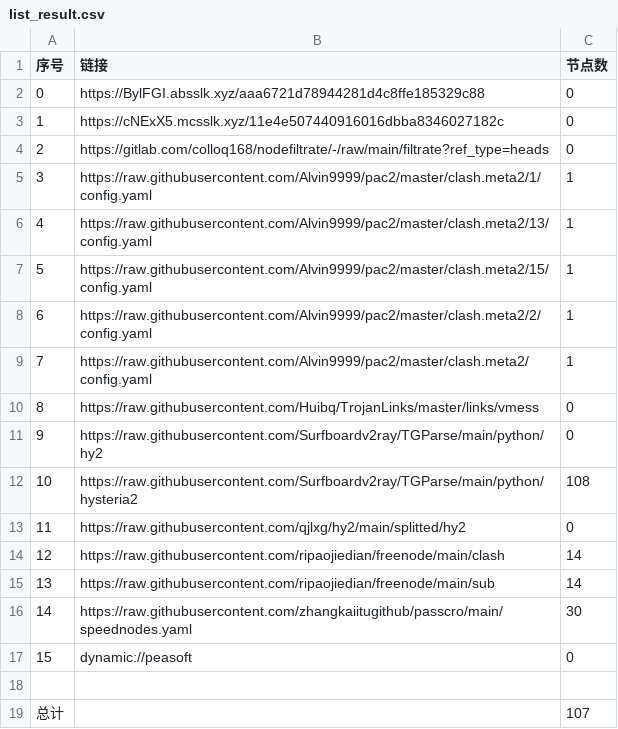
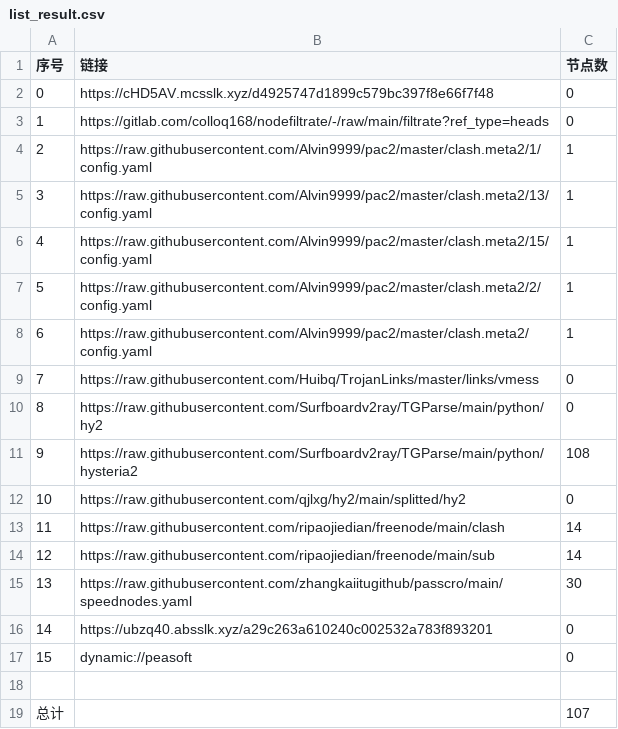
Before and after one commit to CJHCSM/AutoMergePublicNodes, a CSV file: list_result.csv, drawn as a sheet; removed rows and columns are numbered as before the commit, all else as after; the diff names each change by its address in the sheet, - before the commit and + after, or states it on an @@ line.

```diff
--- a/list_result.csv
+++ b/list_result.csv
-B2 (链接): https://BylFGI.absslk.xyz/aaa6721d78944281d4c8ffe185329c88
+B2 (链接): https://cHD5AV.mcsslk.xyz/d4925747d1899c579bc397f8e66f7f48
-row 3: 1 | https://cNExX5.mcsslk.xyz/11e4e507440916016dbba8346027182c | 0
@@ column A (序号) renumbered between rows 3 and 15 @@
+row 16: 14 | https://ubzq40.absslk.xyz/a29c263a610240c002532a783f893201 | 0
```
Also changed, not shown: 22 other files.
